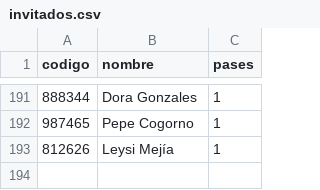
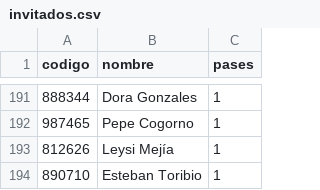
Before and after one commit to SalvatoreCordano/Boda-LuciaySalvatore, a CSV file: invitados.csv, drawn as a sheet; only a part is shown, gaps mark what is left out.

```diff
--- a/invitados.csv
+++ b/invitados.csv
@@ -193 +193,2 @@ codigo,nombre,pases
 812626,Leysi Mejía,1
+890710,Esteban Toribio,1
```
